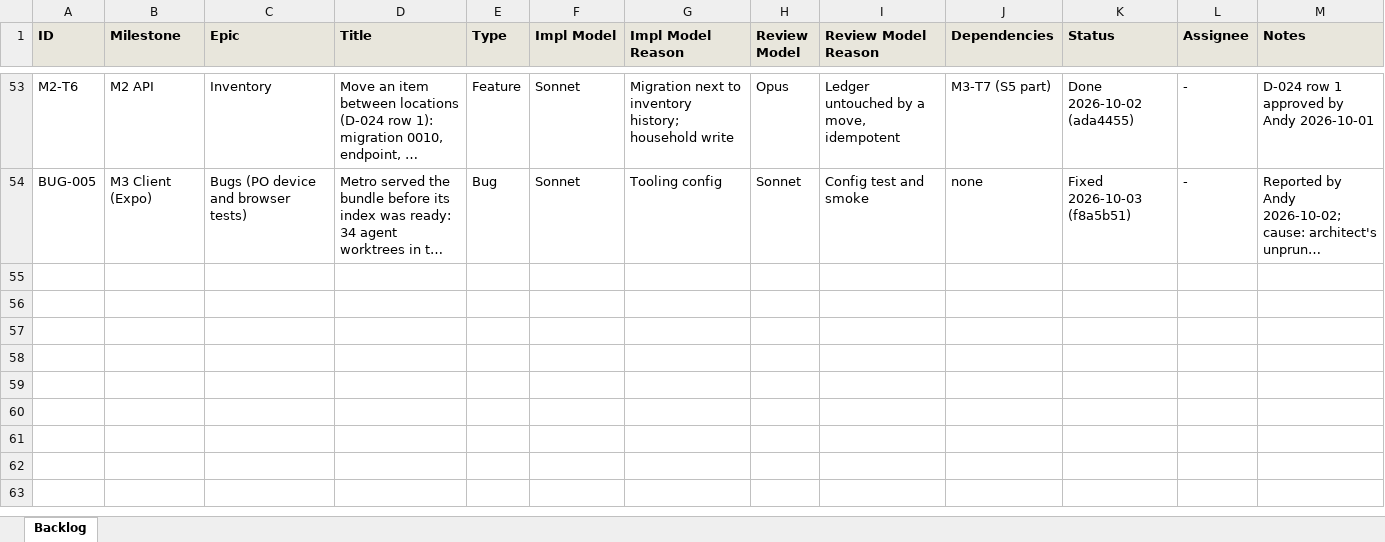
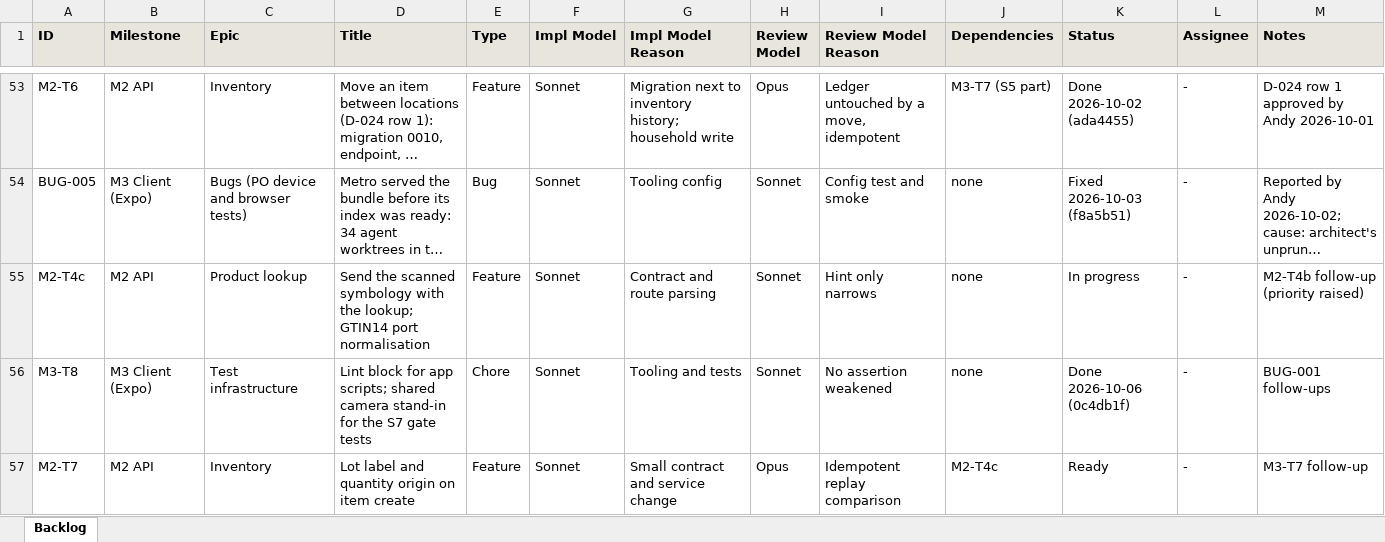
Before and after one commit to saengsawat/Smart-Kitchen, an Excel workbook: BACKLOG_TRACKER.xlsx, sheet Backlog, drawn as a sheet; only a part is shown, gaps mark what is left out; long unchanged cells end in …; values as stored, in another font and other column widths than the file's, no borders; the diff names each change by its address in the sheet, - before the commit and + after, or states it on an @@ line.

```diff
--- a/BACKLOG_TRACKER.xlsx (sheet Backlog)
+++ b/BACKLOG_TRACKER.xlsx (sheet Backlog)
+row 55: M2-T4c | M2 API | Product lookup | Send the scanned symbology with the lookup; GTIN14 port normalisation | Feature | Sonnet | Contract and route parsing | Sonnet | Hint only narrows | none | In progress | - | M2-T4b follow-up (priority raised)
+row 56: M3-T8 | M3 Client (Expo) | Test infrastructure | Lint block for app scripts; shared camera stand-in for the S7 gate tests | Chore | Sonnet | Tooling and tests | Sonnet | No assertion weakened | none | Done 2026-10-06 (0c4db1f) | - | BUG-001 follow-ups
+row 57: M2-T7 | M2 API | Inventory | Lot label and quantity origin on item create | Feature | Sonnet | Small contract and service change | Opus | Idempotent replay comparison | M2-T4c | Ready | - | M3-T7 follow-up
```
Also changed, not shown: 5 other files.
